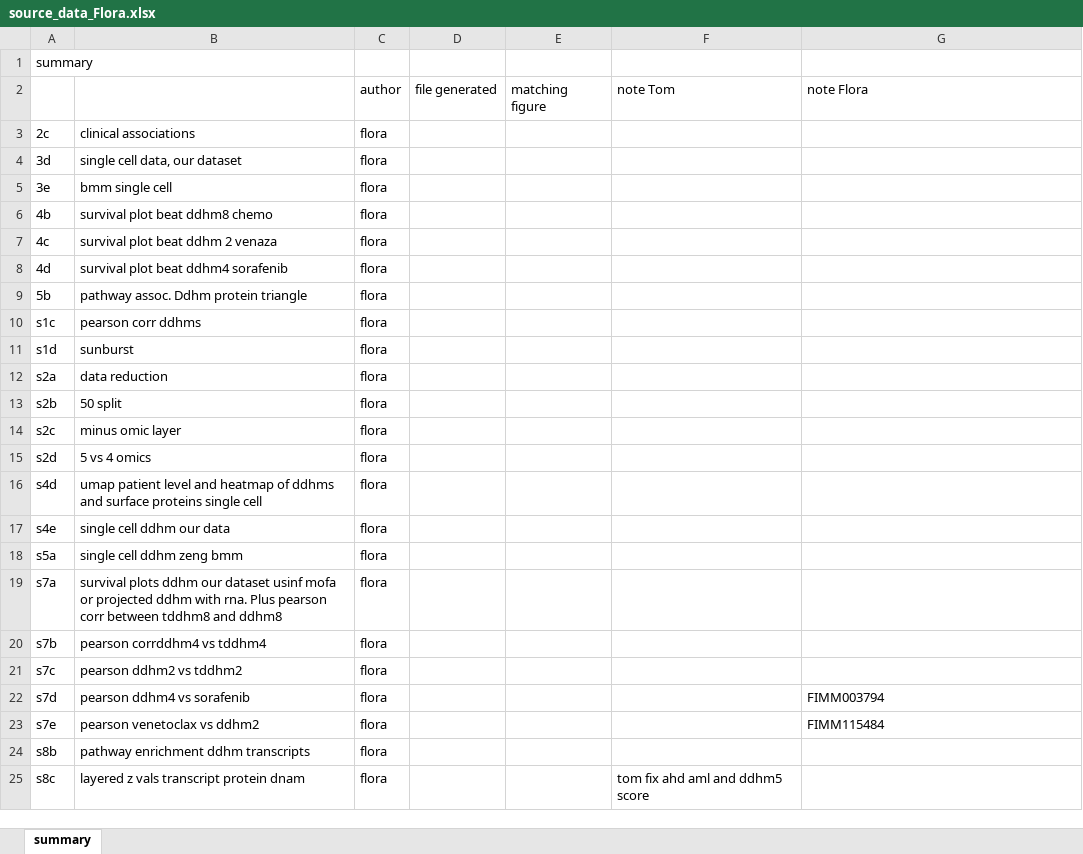
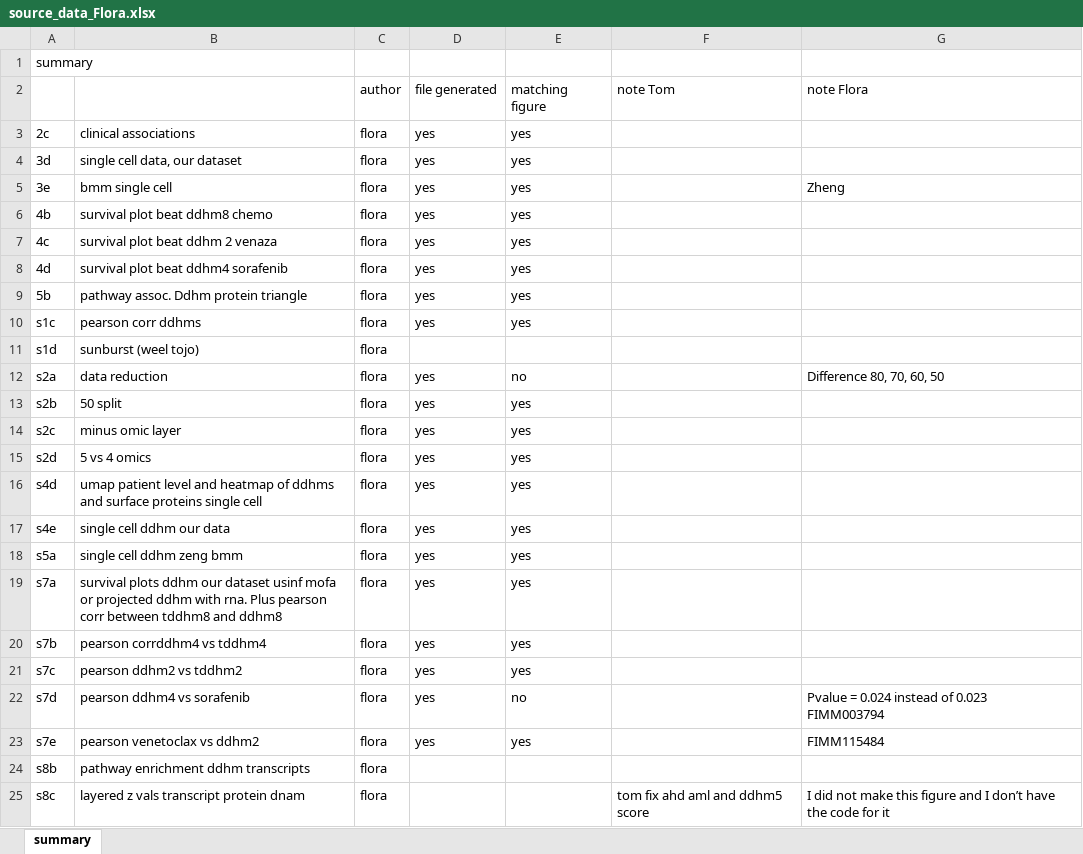
Before and after one commit to FloraMika/MOFA_AML, an Excel workbook: results/source_data/source_data_Flora.xlsx, sheet summary, drawn as a sheet; values as stored, in another font and other column widths than the file's, no borders; ↵ is a line break in a cell; the diff names each change by its address in the sheet, - before the commit and + after, or states it on an @@ line.

Commit message:
update sources

```diff
--- a/results/source_data/source_data_Flora.xlsx (sheet summary)
+++ b/results/source_data/source_data_Flora.xlsx (sheet summary)
-D3:D10: (empty)
+D3:D10: yes
-E3:E10: (empty)
+E3:E10: yes
-G5: (empty)
+G5: Zheng
-B11: sunburst
+B11: sunburst (weel tojo)
-D12:D23: (empty)
+D12:D23: yes
-E12: (empty)
+E12: no
-G12: (empty)
+G12: Difference 80, 70, 60, 50
-E13:E21: (empty)
+E13:E21: yes
-E22: (empty)
+E22: no
-G22: FIMM003794
+G22: Pvalue = 0.024 instead of 0.023 ↵ FIMM003794
-E23: (empty)
+E23: yes
-G25: (empty)
+G25: I did not make this figure and I don’t have the code for it
```
Also changed, not shown: 1 other file.
